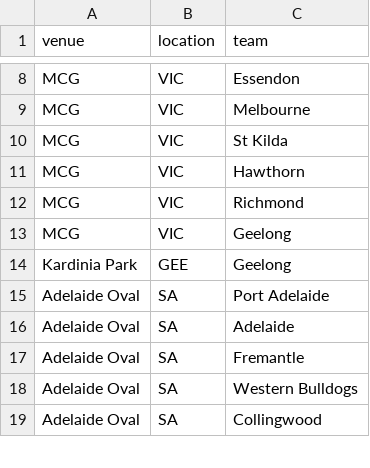
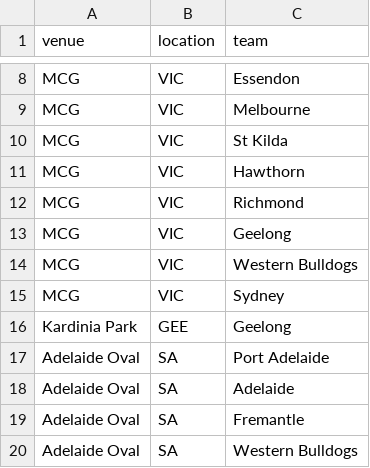
Before and after one commit to turneralex/afl_elo, a CSV file: files/venues/afl_venues_2024.csv, drawn as a sheet; only a part is shown, gaps mark what is left out; the shorter side is filled out with more unchanged rows.

```diff
--- a/files/venues/afl_venues_2024.csv
+++ b/files/venues/afl_venues_2024.csv
@@ -13,2 +13,4 @@ MCG,VIC,Richmond
 MCG,VIC,Geelong
+MCG,VIC,Western Bulldogs
+MCG,VIC,Sydney
 Kardinia Park,GEE,Geelong
```
Also changed, not shown: files/params/elo_par.csv, 21 other files.
